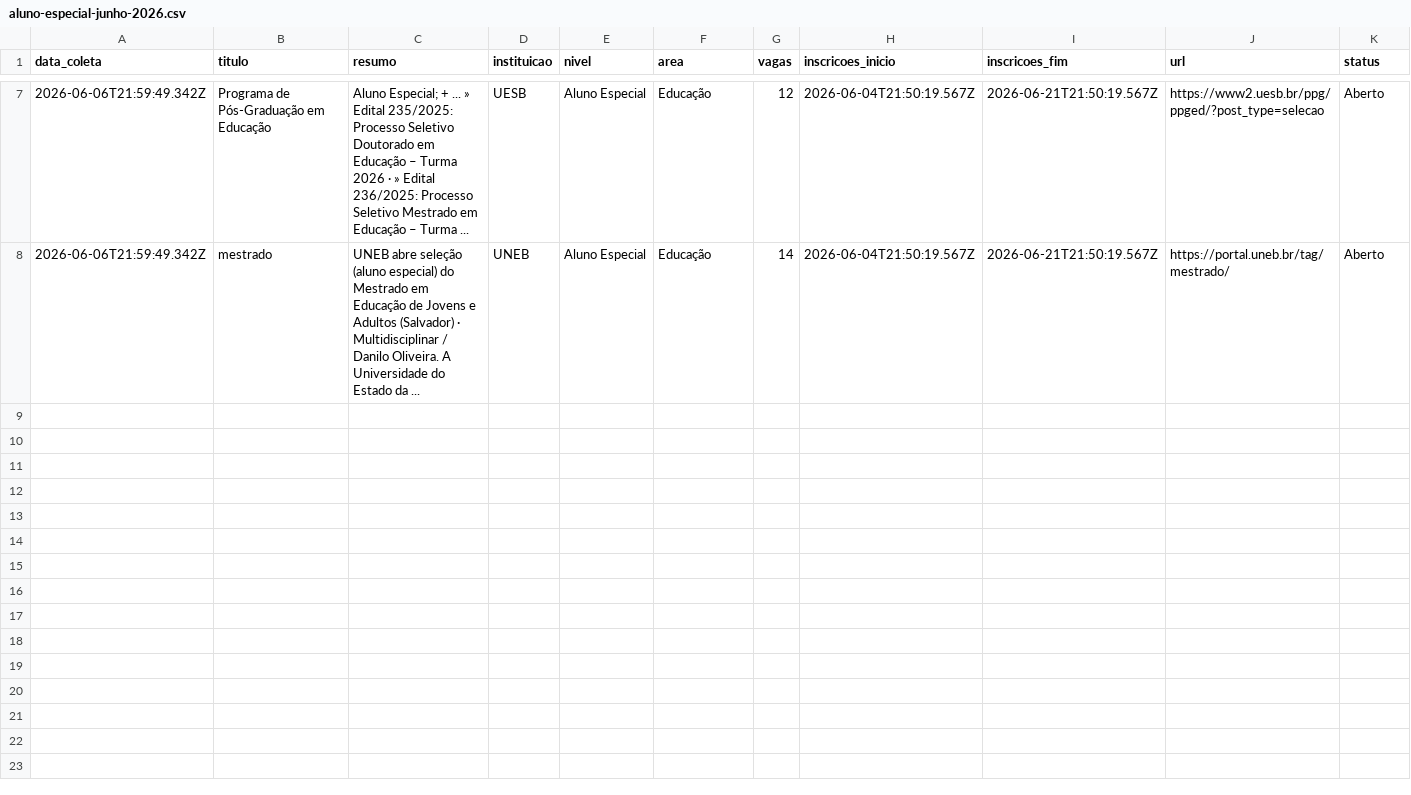
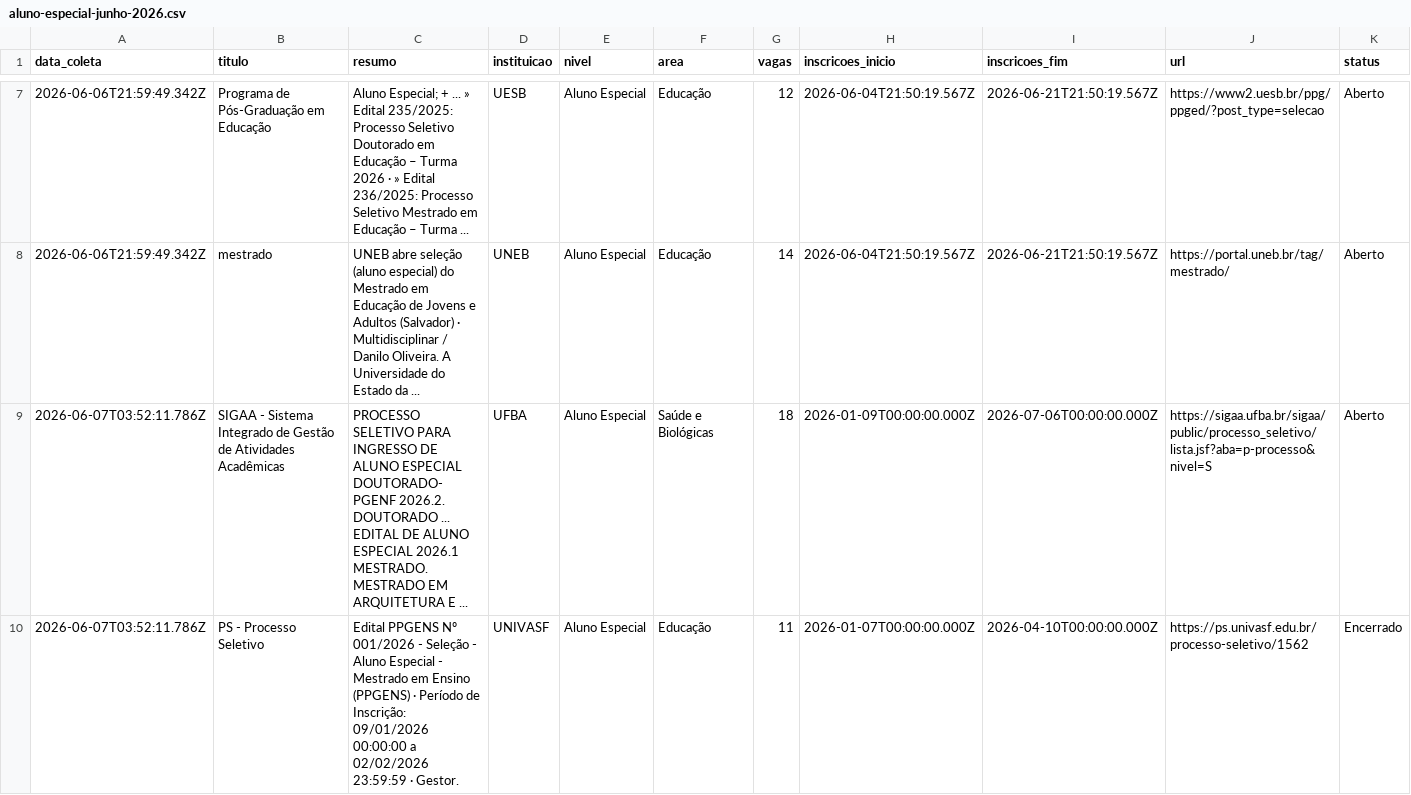
Before and after one commit to yuriluna85/pos-bahia, a CSV file: DATA/2026/06/aluno-especial-junho-2026.csv, drawn as a sheet; only a part is shown, gaps mark what is left out; rows hold the shown columns only; the diff covers the shown part only; the diff names each change by its address in the sheet, - before the commit and + after, or states it on an @@ line.

```diff
--- a/DATA/2026/06/aluno-especial-junho-2026.csv
+++ b/DATA/2026/06/aluno-especial-junho-2026.csv
+row 9: 2026-06-07T03:52:11.786Z | SIGAA - Sistema Integrado de Gestão de Atividades Acadêmicas | PROCESSO SELETIVO PARA INGRESSO DE ALUNO ESPECIAL DOUTORADO- PGENF 2026.2. DOUTORADO ... EDITAL DE ALUNO ESPECIAL 2026.1 MESTRADO. MESTRADO EM ARQUITETURA E ... | UFBA | Aluno Especial | Saúde e Biológicas | 18 | 2026-01-09T00:00:00.000Z | 2026-07-06T00:00:00.000Z | https://sigaa.ufba.br/sigaa/public/processo_seletivo/lista.jsf?aba=p-processo&nivel=S | Aberto
+row 10: 2026-06-07T03:52:11.786Z | PS - Processo Seletivo | Edital PPGENS Nº 001/2026 - Seleção - Aluno Especial - Mestrado em Ensino (PPGENS) · Período de Inscrição: 09/01/2026 00:00:00 a 02/02/2026 23:59:59 · Gestor. | UNIVASF | Aluno Especial | Educação | 11 | 2026-01-07T00:00:00.000Z | 2026-04-10T00:00:00.000Z | https://ps.univasf.edu.br/processo-seletivo/1562 | Encerrado
```
Also changed, not shown: 5 added rows elsewhere in this file, DATA/2026/06/doutorado-junho-2026.csv, DATA/2026/06/mestrado-junho-2026.csv, 11 other files.
